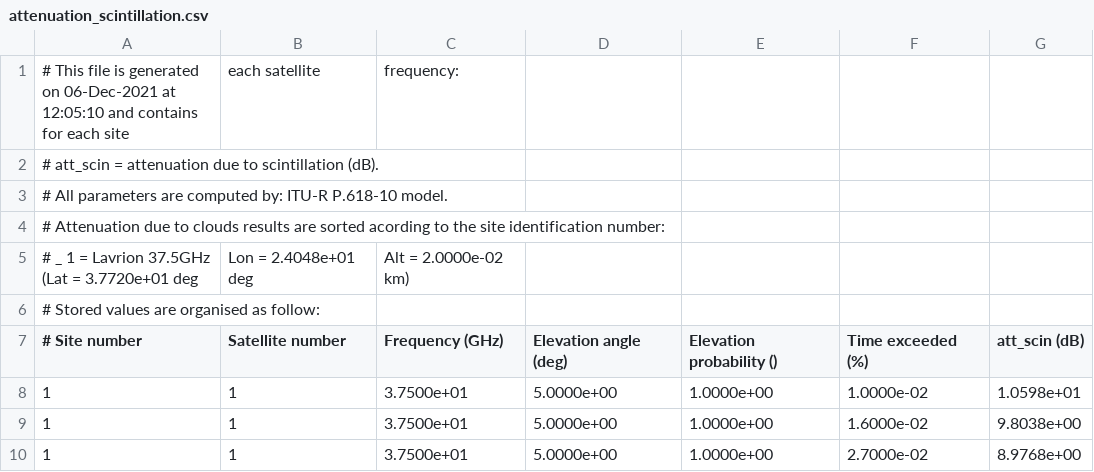
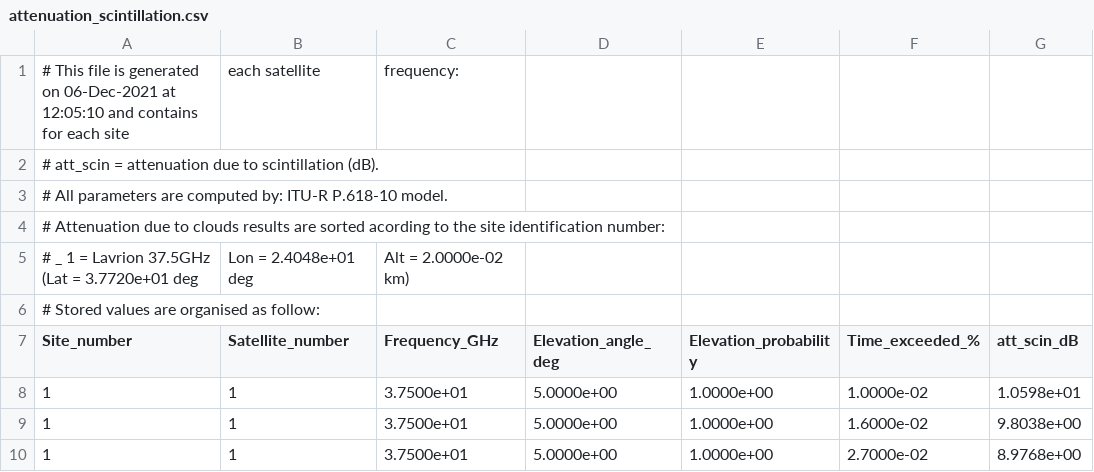
Before and after one commit to thetheos/propagation_project, a CSV file: data/Lavrion-37.5GHz-5-50/output/ascii/attenuation_scintillation.csv, drawn as a sheet; only a part is shown.

Commit message:
add scintillation support

```diff
--- a/data/Lavrion-37.5GHz-5-50/output/ascii/attenuation_scintillation.csv
+++ b/data/Lavrion-37.5GHz-5-50/output/ascii/attenuation_scintillation.csv
@@ -6,3 +6,3 @@
 # Stored values are organised as follow:
-# Site number, Satellite number, Frequency (GHz), Elevation angle (deg), Elevation probability (), Time exceeded (%), att_scin (dB)
+Site_number,Satellite_number,Frequency_GHz,Elevation_angle_deg,Elevation_probability,Time_exceeded_%,att_scin_dB
 1, 1, 3.7500e+01, 5.0000e+00, 1.0000e+00, 1.0000e-02, 1.0598e+01
```
Also changed, not shown: data/Lavrion-37.5GHz-55-89.9/output/ascii/attenuation_scintillation.csv, data/Lavrion-75-GHz-55-89.9/output/ascii/attenuation_scintillation.csv, 6 other files.
